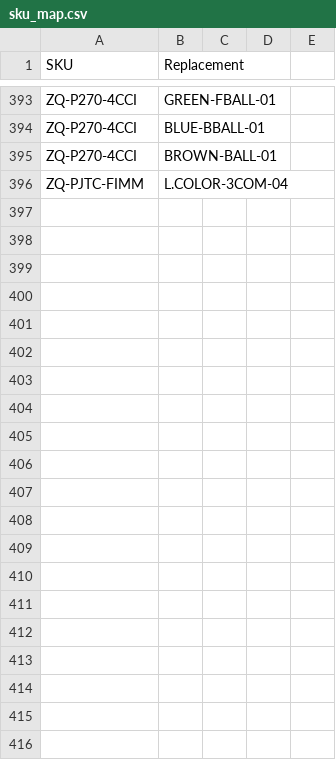
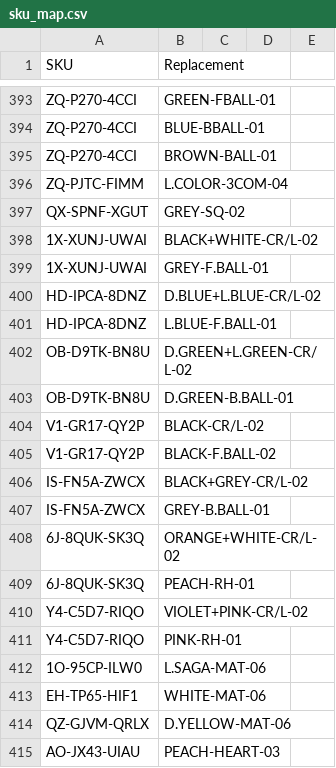
Before and after one commit to abhixartist-ai/Audit, a CSV file: sku_map.csv, drawn as a sheet; only a part is shown, gaps mark what is left out; the diff covers the shown part only; the diff names each change by its address in the sheet, - before the commit and + after, or states it on an @@ line.

Commit message:
Update sku_map.csv

```diff
--- a/sku_map.csv
+++ b/sku_map.csv
+row 397: QX-SPNF-XGUT | GREY-SQ-02
+row 398: 1X-XUNJ-UWAI | BLACK+WHITE-CR/L-02
+row 399: 1X-XUNJ-UWAI | GREY-F.BALL-01
+row 400: HD-IPCA-8DNZ | D.BLUE+L.BLUE-CR/L-02
+row 401: HD-IPCA-8DNZ | L.BLUE-F.BALL-01
+row 402: OB-D9TK-BN8U | D.GREEN+L.GREEN-CR/L-02
+row 403: OB-D9TK-BN8U | D.GREEN-B.BALL-01
+row 404: V1-GR17-QY2P | BLACK-CR/L-02
+row 405: V1-GR17-QY2P | BLACK-F.BALL-02
+row 406: IS-FN5A-ZWCX | BLACK+GREY-CR/L-02
+row 407: IS-FN5A-ZWCX | GREY-B.BALL-01
+row 408: 6J-8QUK-SK3Q | ORANGE+WHITE-CR/L-02
+row 409: 6J-8QUK-SK3Q | PEACH-RH-01
+row 410: Y4-C5D7-RIQO | VIOLET+PINK-CR/L-02
+row 411: Y4-C5D7-RIQO | PINK-RH-01
+row 412: 1O-95CP-ILW0 | L.SAGA-MAT-06
+row 413: EH-TP65-HIF1 | WHITE-MAT-06
+row 414: QZ-GJVM-QRLX | D.YELLOW-MAT-06
+row 415: AO-JX43-UIAU | PEACH-HEART-03
```
Also changed, not shown: 34 added rows, 1 removed row and 25 edited cells elsewhere in this file.
